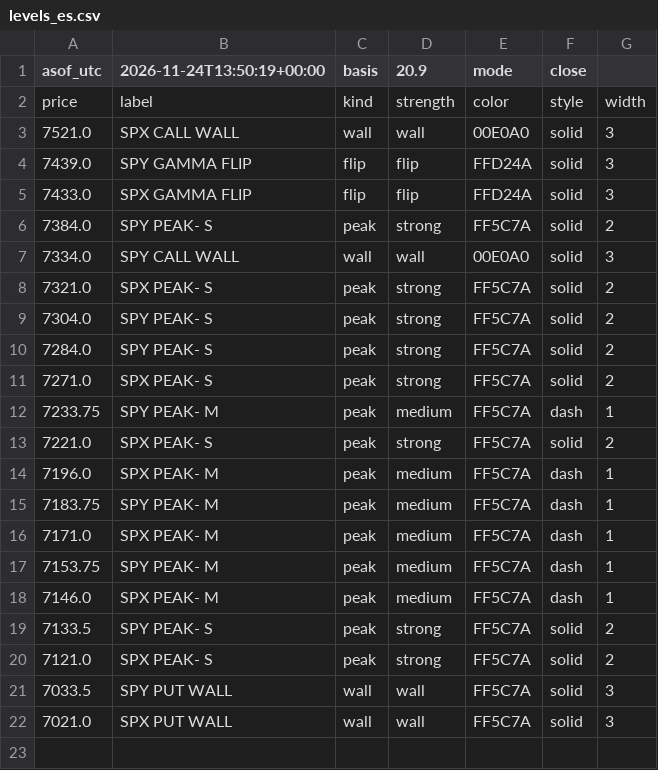
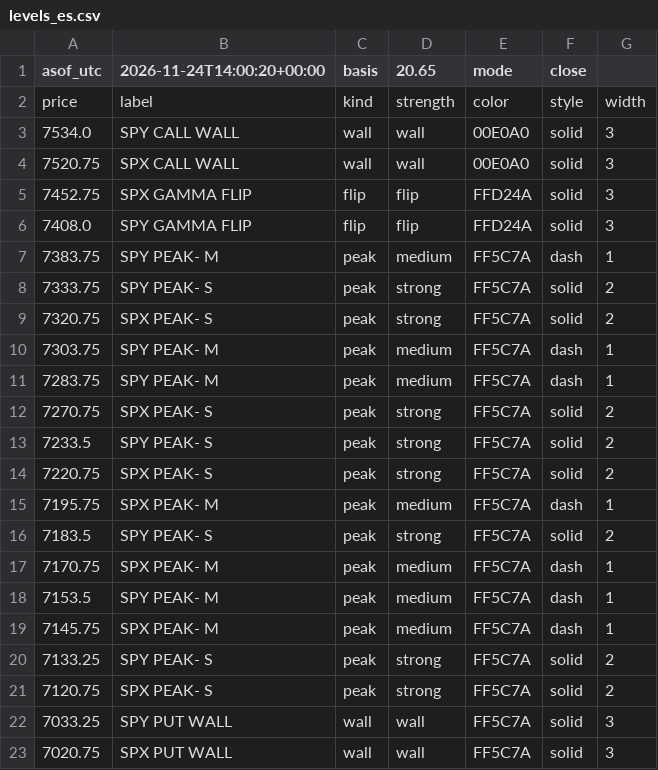
Before and after one commit to mshb4466/mirsad, a CSV file: gamma/levels_es.csv, drawn as a sheet.

```diff
--- a/gamma/levels_es.csv
+++ b/gamma/levels_es.csv
@@ -1,22 +1,23 @@
-asof_utc,2026-11-24T13:50:19+00:00,basis,20.9,mode,close
+asof_utc,2026-11-24T14:00:20+00:00,basis,20.65,mode,close
 price,label,kind,strength,color,style,width
-7521.0,SPX CALL WALL,wall,wall,00E0A0,solid,3
-7439.0,SPY GAMMA FLIP,flip,flip,FFD24A,solid,3
-7433.0,SPX GAMMA FLIP,flip,flip,FFD24A,solid,3
-7384.0,SPY PEAK- S,peak,strong,FF5C7A,solid,2
-7334.0,SPY CALL WALL,wall,wall,00E0A0,solid,3
-7321.0,SPX PEAK- S,peak,strong,FF5C7A,solid,2
-7304.0,SPY PEAK- S,peak,strong,FF5C7A,solid,2
-7284.0,SPY PEAK- S,peak,strong,FF5C7A,solid,2
-7271.0,SPX PEAK- S,peak,strong,FF5C7A,solid,2
-7233.75,SPY PEAK- M,peak,medium,FF5C7A,dash,1
-7221.0,SPX PEAK- S,peak,strong,FF5C7A,solid,2
-7196.0,SPX PEAK- M,peak,medium,FF5C7A,dash,1
-7183.75,SPY PEAK- M,peak,medium,FF5C7A,dash,1
-7171.0,SPX PEAK- M,peak,medium,FF5C7A,dash,1
-7153.75,SPY PEAK- M,peak,medium,FF5C7A,dash,1
-7146.0,SPX PEAK- M,peak,medium,FF5C7A,dash,1
-7133.5,SPY PEAK- S,peak,strong,FF5C7A,solid,2
-7121.0,SPX PEAK- S,peak,strong,FF5C7A,solid,2
-7033.5,SPY PUT WALL,wall,wall,FF5C7A,solid,3
-7021.0,SPX PUT WALL,wall,wall,FF5C7A,solid,3
+7534.0,SPY CALL WALL,wall,wall,00E0A0,solid,3
+7520.75,SPX CALL WALL,wall,wall,00E0A0,solid,3
+7452.75,SPX GAMMA FLIP,flip,flip,FFD24A,solid,3
+7408.0,SPY GAMMA FLIP,flip,flip,FFD24A,solid,3
+7383.75,SPY PEAK- M,peak,medium,FF5C7A,dash,1
+7333.75,SPY PEAK- S,peak,strong,FF5C7A,solid,2
+7320.75,SPX PEAK- S,peak,strong,FF5C7A,solid,2
+7303.75,SPY PEAK- M,peak,medium,FF5C7A,dash,1
+7283.75,SPY PEAK- M,peak,medium,FF5C7A,dash,1
+7270.75,SPX PEAK- S,peak,strong,FF5C7A,solid,2
+7233.5,SPY PEAK- S,peak,strong,FF5C7A,solid,2
+7220.75,SPX PEAK- S,peak,strong,FF5C7A,solid,2
+7195.75,SPX PEAK- M,peak,medium,FF5C7A,dash,1
+7183.5,SPY PEAK- S,peak,strong,FF5C7A,solid,2
+7170.75,SPX PEAK- M,peak,medium,FF5C7A,dash,1
+7153.5,SPY PEAK- M,peak,medium,FF5C7A,dash,1
+7145.75,SPX PEAK- M,peak,medium,FF5C7A,dash,1
+7133.25,SPY PEAK- S,peak,strong,FF5C7A,solid,2
+7120.75,SPX PEAK- S,peak,strong,FF5C7A,solid,2
+7033.25,SPY PUT WALL,wall,wall,FF5C7A,solid,3
+7020.75,SPX PUT WALL,wall,wall,FF5C7A,solid,3
```
Also changed, not shown: 4 other files.
